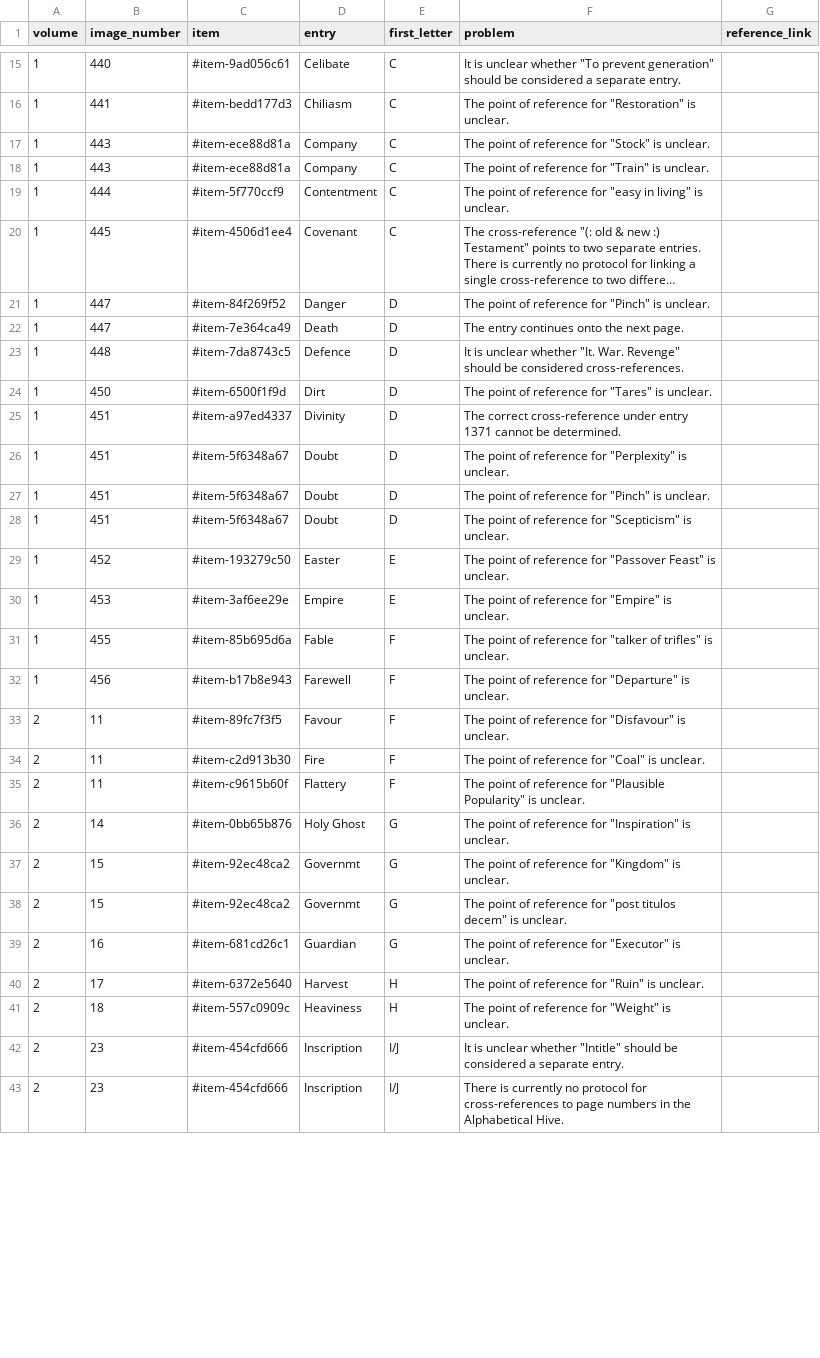
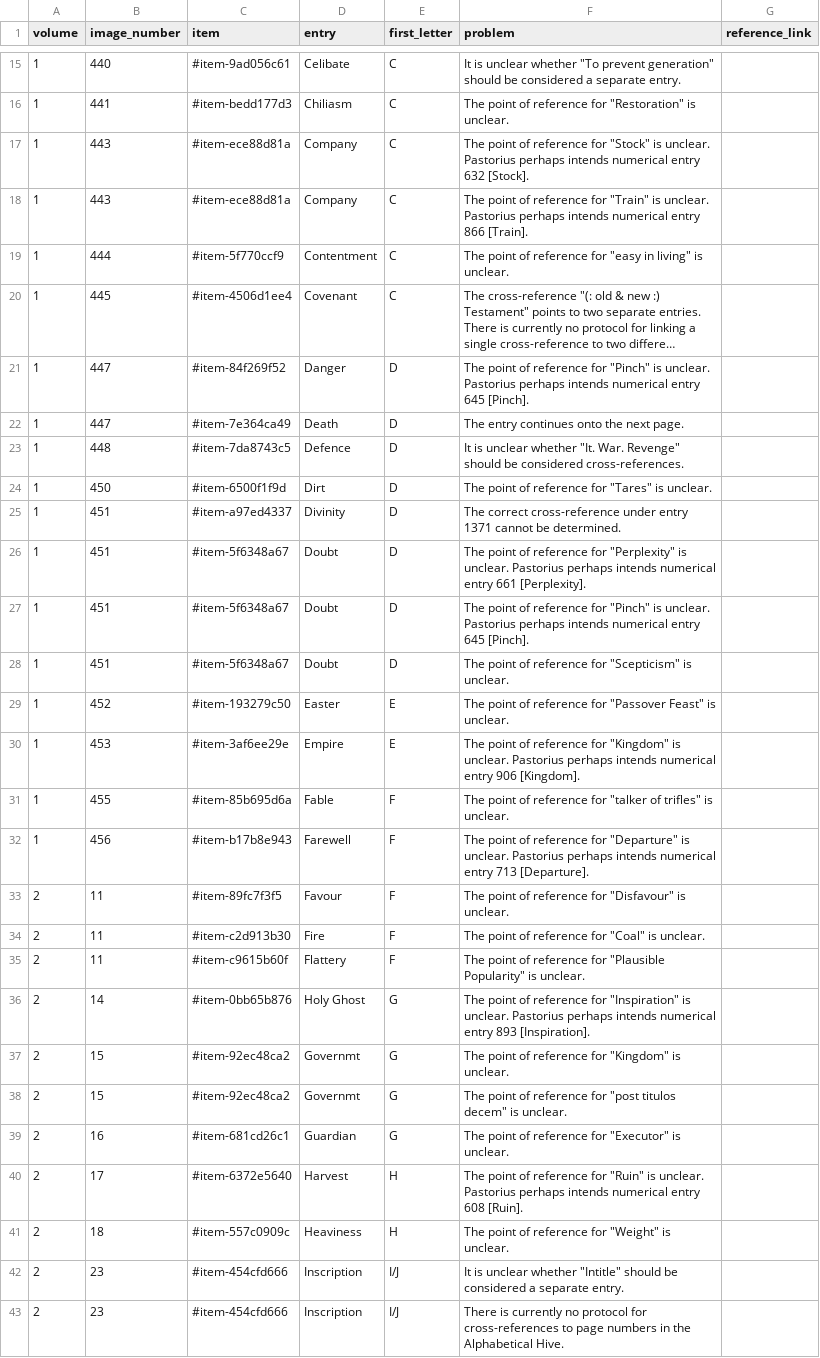
Before and after one commit to KislakCenter/beehive-annotation-scripts, a CSV file: data/alpha-issues.csv, drawn as a sheet; only a part is shown, gaps mark what is left out; long unchanged cells end in …; the diff covers the shown part only; the diff names each change by its address in the sheet, - before the commit and + after, or states it on an @@ line.

```diff
--- a/data/alpha-issues.csv
+++ b/data/alpha-issues.csv
-F17 (problem): …is unclear.
+F17 (problem): …is unclear. Pastorius perhaps intends numerical entry 632 [Stock].
-F18 (problem): …is unclear.
+F18 (problem): …is unclear. Pastorius perhaps intends numerical entry 866 [Train].
-F21 (problem): …is unclear.
+F21 (problem): …is unclear. Pastorius perhaps intends numerical entry 645 [Pinch].
-F26 (problem): …is unclear.
+F26 (problem): …is unclear. Pastorius perhaps intends numerical entry 661 [Perplexity].
-F27 (problem): …is unclear.
+F27 (problem): …is unclear. Pastorius perhaps intends numerical entry 645 [Pinch].
-F30 (problem): …reference for "Empire" is unclear.
+F30 (problem): …reference for "Kingdom" is unclear. Pastorius perhaps intends numerical entry 906 [Kingdom].
-F32 (problem): …is unclear.
+F32 (problem): …is unclear. Pastorius perhaps intends numerical entry 713 [Departure].
-F36 (problem): …is unclear.
+F36 (problem): …is unclear. Pastorius perhaps intends numerical entry 893 [Inspiration].
-F40 (problem): …is unclear.
+F40 (problem): …is unclear. Pastorius perhaps intends numerical entry 608 [Ruin].
```
Also changed, not shown: 15 edited cells elsewhere in this file, data/alpha-corrections.csv, data/master_toc.csv, 6 other files.
